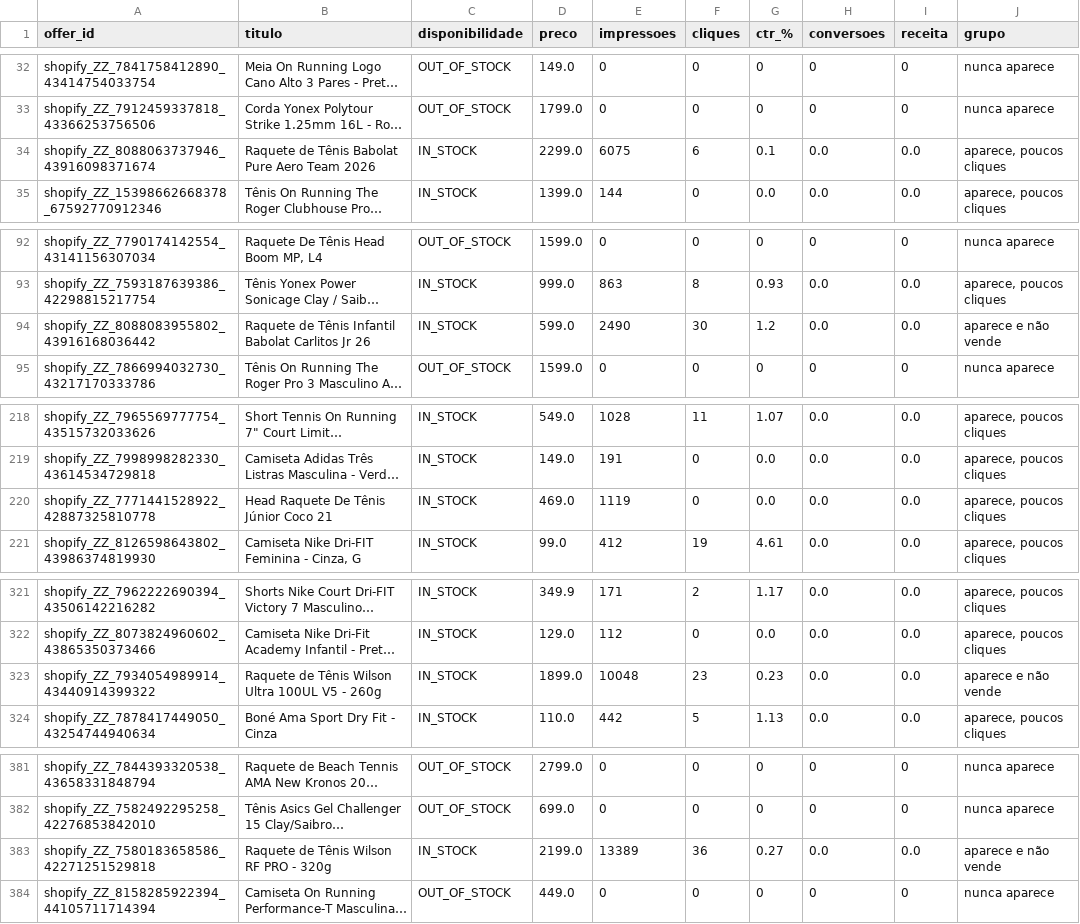
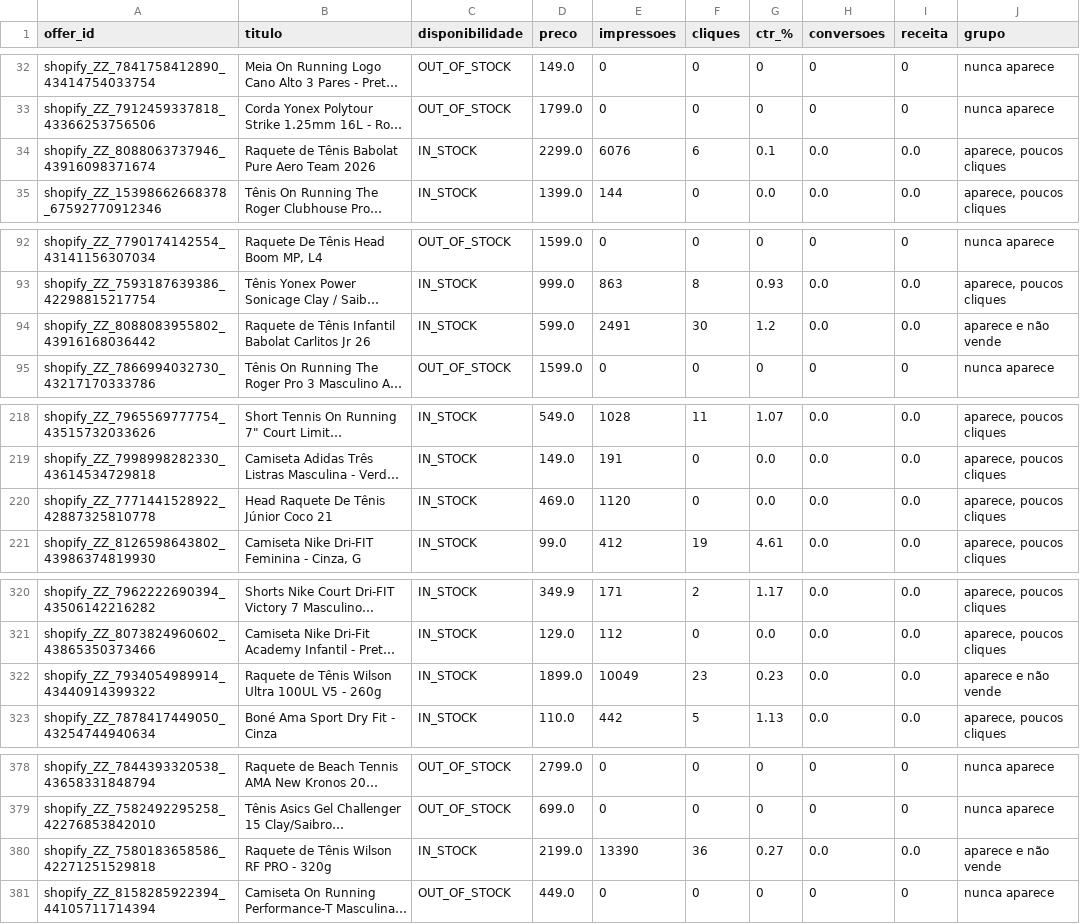
Before and after one commit to tenezproshop/merchant-center, a CSV file: auditoria/desempenho.csv, drawn as a sheet; only a part is shown, gaps mark what is left out; long unchanged cells end in …; addresses are those after the commit; the diff covers the shown part only; the diff names each change by its address in the sheet, - before the commit and + after, or states it on an @@ line.

```diff
--- a/auditoria/desempenho.csv
+++ b/auditoria/desempenho.csv
-E34 (impressoes): 6075
+E34 (impressoes): 6076
-E94 (impressoes): 2490
+E94 (impressoes): 2491
-E220 (impressoes): 1119
+E220 (impressoes): 1120
-E322 (impressoes): 10048
+E322 (impressoes): 10049
-E380 (impressoes): 13389
+E380 (impressoes): 13390
```
Also changed, not shown: 8 removed rows and 19 edited cells elsewhere in this file, auditoria/precos.csv, auditoria/resumo-por-produto.csv, 6 other files.
